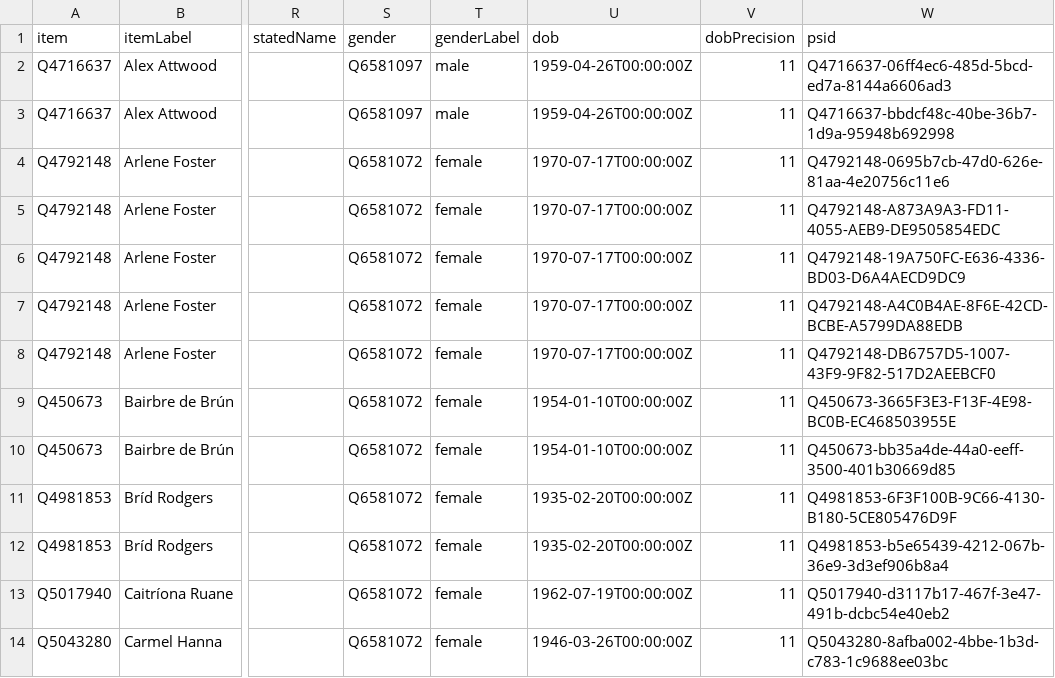
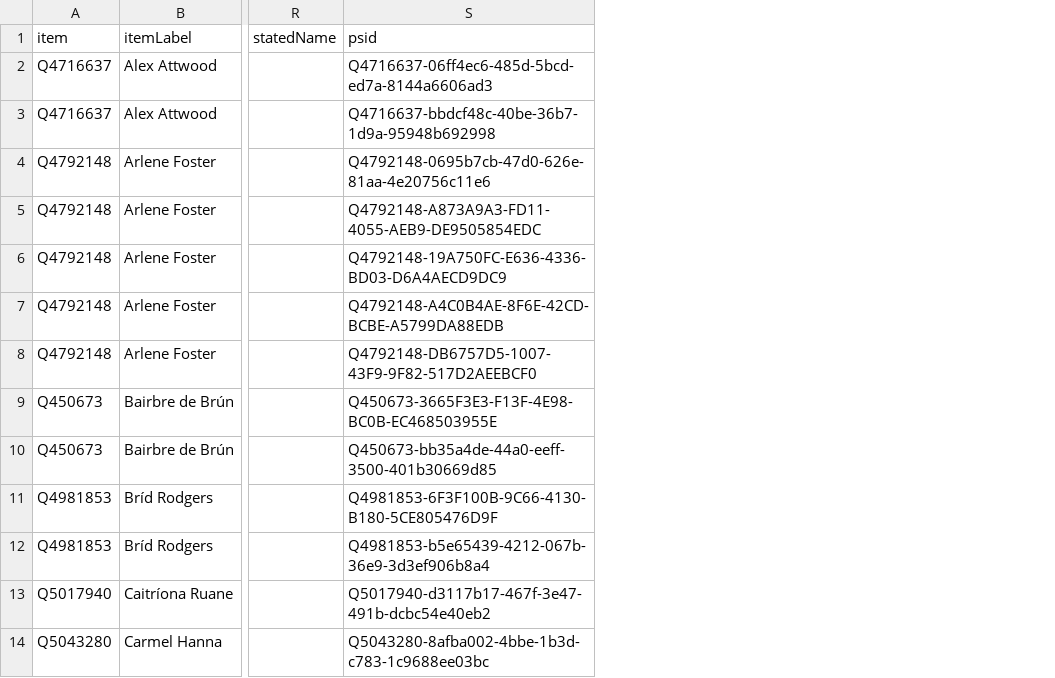
Before and after one commit to every-politician-scrapers/northern-ireland-ministers, a CSV file: wikidata/results/all-ministers.csv, drawn as a sheet; only a part is shown, gaps mark what is left out; the diff names each change by its address in the sheet, - before the commit and + after, or states it on an @@ line.

```diff
--- a/wikidata/results/all-ministers.csv
+++ b/wikidata/results/all-ministers.csv
-column S (gender), rows 2-14: Q6581097 | Q6581097 | Q6581072 | Q6581072 | Q6581072 | Q6581072 | Q6581072 | Q6581072 | Q6581072 | Q6581072 | Q6581072 | Q6581072 | Q6581072
-column T (genderLabel), rows 2-14: male | male | female | female | female | female | female | female | female | female | female | female | female
-column U (dob), rows 2-14: 1959-04-26T00:00:00Z | 1959-04-26T00:00:00Z | 1970-07-17T00:00:00Z | 1970-07-17T00:00:00Z | 1970-07-17T00:00:00Z | 1970-07-17T00:00:00Z | 1970-07-17T00:00:00Z | 1954-01-10T00:00:00Z | 1954-01-10T00:00:00Z | 1935-02-20T00:00:00Z | 1935-02-20T00:00:00Z | 1962-07-19T00:00:00Z | 1946-03-26T00:00:00Z
-column V (dobPrecision), rows 2-14: all 11
```
Also changed, not shown: wikidata/results/all-cabinets.csv, 1 other file.
